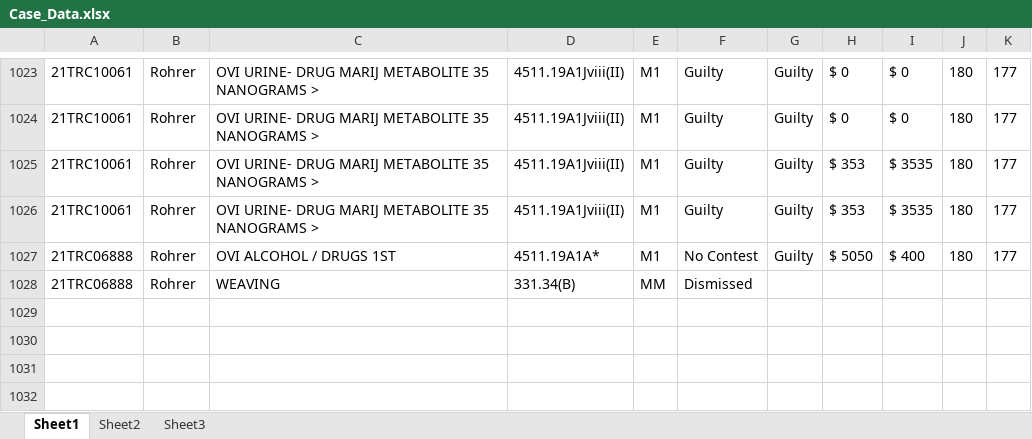
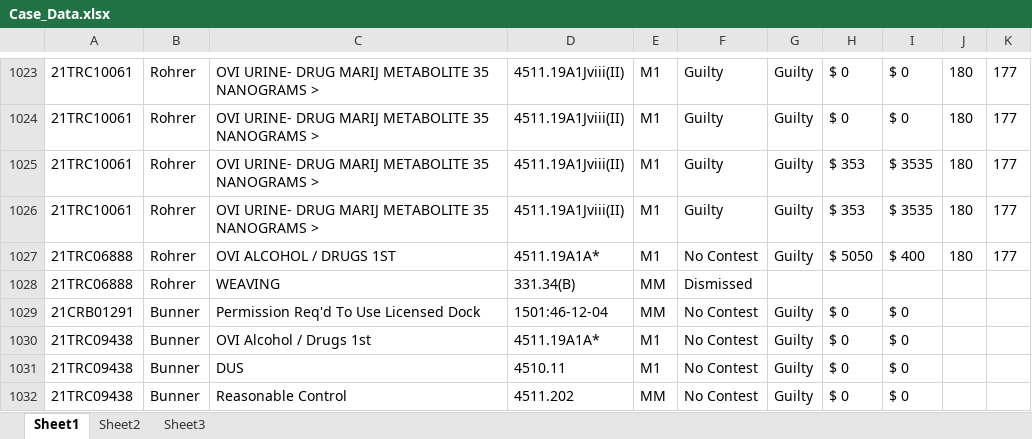
Before and after one commit to HunterProgram22/MuniEntry, an Excel workbook: db/Case_Data.xlsx, sheet Sheet1, drawn as a sheet; only a part is shown, gaps mark what is left out; values as stored, in another font and other column widths than the file's, no borders; the diff names each change by its address in the sheet, - before the commit and + after, or states it on an @@ line.

```diff
--- a/db/Case_Data.xlsx (sheet Sheet1)
+++ b/db/Case_Data.xlsx (sheet Sheet1)
+row 1029: 21CRB01291 | Bunner | Permission Req'd To Use Licensed Dock | 1501:46-12-04 | MM | No Contest | Guilty | $ 0 | $ 0
+row 1030: 21TRC09438 | Bunner | OVI Alcohol / Drugs 1st | 4511.19A1A* | M1 | No Contest | Guilty | $ 0 | $ 0
+row 1031: 21TRC09438 | Bunner | DUS | 4510.11 | M1 | No Contest | Guilty | $ 0 | $ 0
+row 1032: 21TRC09438 | Bunner | Reasonable Control | 4511.202 | MM | No Contest | Guilty | $ 0 | $ 0
```
Also changed, not shown: 4 other files.
